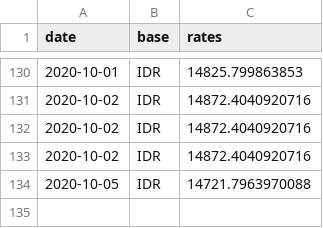
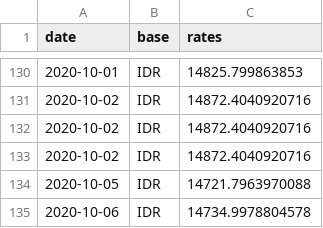
Before and after one commit to filiptronicek/euro-currency, a CSV file: data/IDR/rate.csv, drawn as a sheet; only a part is shown, gaps mark what is left out.

```diff
--- a/data/IDR/rate.csv
+++ b/data/IDR/rate.csv
@@ -134 +134,2 @@ date, base, rates
 2020-10-05,IDR,14721.7963970088
+2020-10-06,IDR,14734.9978804578
```
Also changed, not shown: data/CZK/rate.csv, data/HUF/rate.csv, 30 other files.
